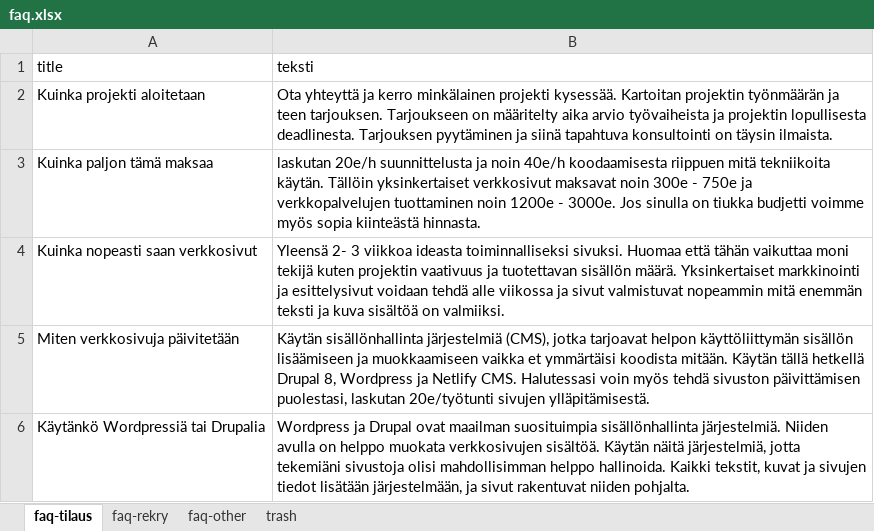
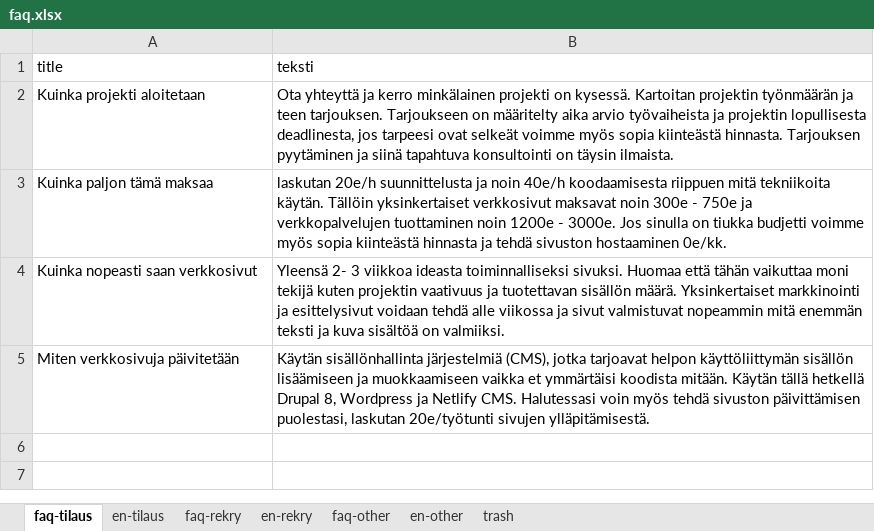
Before and after one commit to bujakasha/casper-varesmaa, an Excel workbook: src/data/faq.xlsx, sheet faq-tilaus, drawn as a sheet; values as stored, in another font and other column widths than the file's, no borders; the diff names each change by its address in the sheet, - before the commit and + after, or states it on an @@ line.

```diff
--- a/src/data/faq.xlsx (sheet faq-tilaus)
+++ b/src/data/faq.xlsx (sheet faq-tilaus)
+sheet tab: en-tilaus
+sheet tab: en-rekry
+sheet tab: en-other
-B2 (teksti): …minkälainen projekti kysessää. Kartoitan projektin työnmäärän ja teen tarjouksen. Tarjoukseen on määritelty aika arvio työvaiheista ja projektin lopullisesta deadlinesta. Tarjouksen pyytäminen…
+B2 (teksti): …minkälainen projekti on kysessä. Kartoitan projektin työnmäärän ja teen tarjouksen. Tarjoukseen on määritelty aika arvio työvaiheista ja projektin lopullisesta deadlinesta, jos tarpeesi ovat selkeät voimme myös sopia kiinteästä hinnasta. Tarjouksen pyytäminen…
-B3 (teksti): …sopia kiinteästä hinnasta.
+B3 (teksti): …sopia kiinteästä hinnasta ja tehdä sivuston hostaaminen 0e/kk.
-row 6: Käytänkö Wordpressiä tai Drupalia | Wordpress ja Drupal ovat maailman suosituimpia sisällönhallinta järjestelmiä. Niiden avulla on helppo muokata verkkosivujen sisältöä. Käytän näitä järjestelmiä, jotta tekemiäni sivustoja olisi mahdollisimman helppo hallinoida. Kaikki tekstit, kuvat ja sivujen tiedot lisätään järjestelmään, ja sivut rakentuvat niiden pohjalta.
```
Also changed, not shown: sheet trash, sheet faq-rekry, sheet faq-other, 46 other files.
